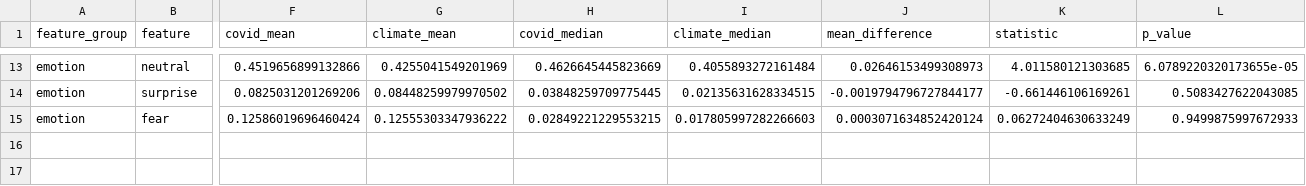
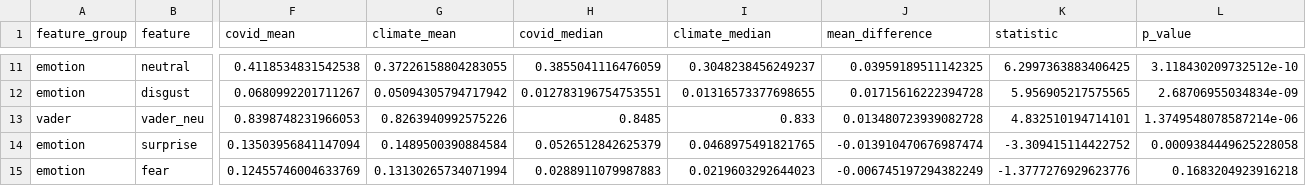
Before and after one commit to yastuncer/misinformation, a CSV file: data/analysis/statistical_tests.csv, drawn as a sheet; only a part is shown, gaps mark what is left out; addresses are those after the commit; rows hold the shown columns only; the diff covers the shown part only; the diff names each change by its address in the sheet, - before the commit and + after, or states it on an @@ line.

```diff
--- a/data/analysis/statistical_tests.csv
+++ b/data/analysis/statistical_tests.csv
-F11 (covid_mean): 0.4519656899132866
+F11 (covid_mean): 0.4118534831542538
-G11 (climate_mean): 0.4255041549201969
+G11 (climate_mean): 0.37226158804283055
-H11 (covid_median): 0.4626645445823669
+H11 (covid_median): 0.3855041116476059
-I11 (climate_median): 0.4055893272161484
+I11 (climate_median): 0.3048238456249237
-J11 (mean_difference): 0.02646153499308973
+J11 (mean_difference): 0.03959189511142325
-K11 (statistic): 4.011580121303685
+K11 (statistic): 6.2997363883406425
-L11 (p_value): 6.0789220320173655e-05
+L11 (p_value): 3.118430209732512e-10
+row 12: emotion | disgust | 0.0680992201711267 | 0.05094305794717942 | 0.012783196754753551 | 0.01316573377698655 | 0.01715616222394728 | 5.956905217575565 | 2.68706955034834e-09
+row 13: vader | vader_neu | 0.8398748231966053 | 0.8263940992575226 | 0.8485 | 0.833 | 0.013480723939082728 | 4.832510194714101 | 1.3749548078587214e-06
-F14 (covid_mean): 0.0825031201269206
+F14 (covid_mean): 0.13503956841147094
-G14 (climate_mean): 0.08448259979970502
+G14 (climate_mean): 0.1489500390884584
-H14 (covid_median): 0.03848259709775445
+H14 (covid_median): 0.0526512842625379
-I14 (climate_median): 0.02135631628334515
+I14 (climate_median): 0.0468975491821765
-J14 (mean_difference): -0.0019794796727844177
+J14 (mean_difference): -0.013910470676987474
-K14 (statistic): -0.661446106169261
+K14 (statistic): -3.309415114422752
-L14 (p_value): 0.5083427622043085
+L14 (p_value): 0.0009384449625228058
-F15 (covid_mean): 0.12586019696460424
+F15 (covid_mean): 0.12455746004633769
-G15 (climate_mean): 0.12555303347936222
+G15 (climate_mean): 0.13130265734071994
-H15 (covid_median): 0.02849221229553215
+H15 (covid_median): 0.0288911079987883
-I15 (climate_median): 0.017805997282266603
+I15 (climate_median): 0.0219603292644023
-J15 (mean_difference): 0.0003071634852420124
+J15 (mean_difference): -0.006745197294382249
-K15 (statistic): 0.06272404630633249
+K15 (statistic): -1.3777276929623776
-L15 (p_value): 0.9499875997672933
+L15 (p_value): 0.1683204923916218
```
Also changed, not shown: 1 added row, 3 removed rows and 59 edited cells elsewhere in this file, 12 other files.
